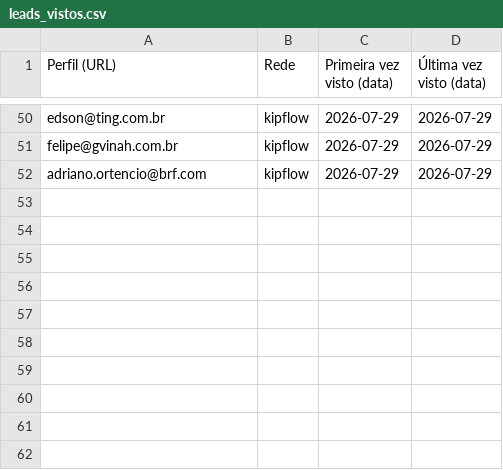
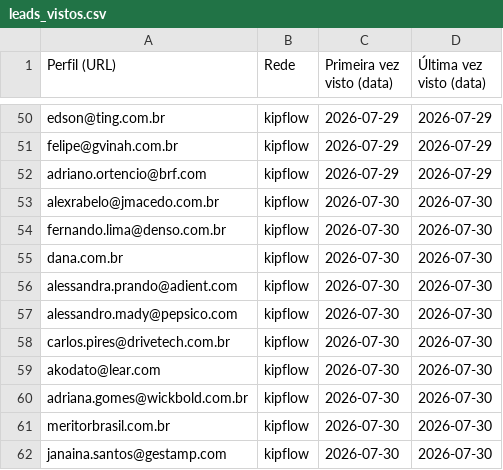
Before and after one commit to sidneyalberti/neolimpeza, a CSV file: prospeccao-social/leads_vistos.csv, drawn as a sheet; only a part is shown, gaps mark what is left out; the diff names each change by its address in the sheet, - before the commit and + after, or states it on an @@ line.

```diff
--- a/prospeccao-social/leads_vistos.csv
+++ b/prospeccao-social/leads_vistos.csv
+row 53: alexrabelo@jmacedo.com.br | kipflow | 2026-07-30 | 2026-07-30
+row 54: fernando.lima@denso.com.br | kipflow | 2026-07-30 | 2026-07-30
+row 55: dana.com.br | kipflow | 2026-07-30 | 2026-07-30
+row 56: alessandra.prando@adient.com | kipflow | 2026-07-30 | 2026-07-30
+row 57: alessandro.mady@pepsico.com | kipflow | 2026-07-30 | 2026-07-30
+row 58: carlos.pires@drivetech.com.br | kipflow | 2026-07-30 | 2026-07-30
+row 59: akodato@lear.com | kipflow | 2026-07-30 | 2026-07-30
+row 60: adriana.gomes@wickbold.com.br | kipflow | 2026-07-30 | 2026-07-30
+row 61: meritorbrasil.com.br | kipflow | 2026-07-30 | 2026-07-30
+row 62: janaina.santos@gestamp.com | kipflow | 2026-07-30 | 2026-07-30
```
Also changed, not shown: 2 other files.
